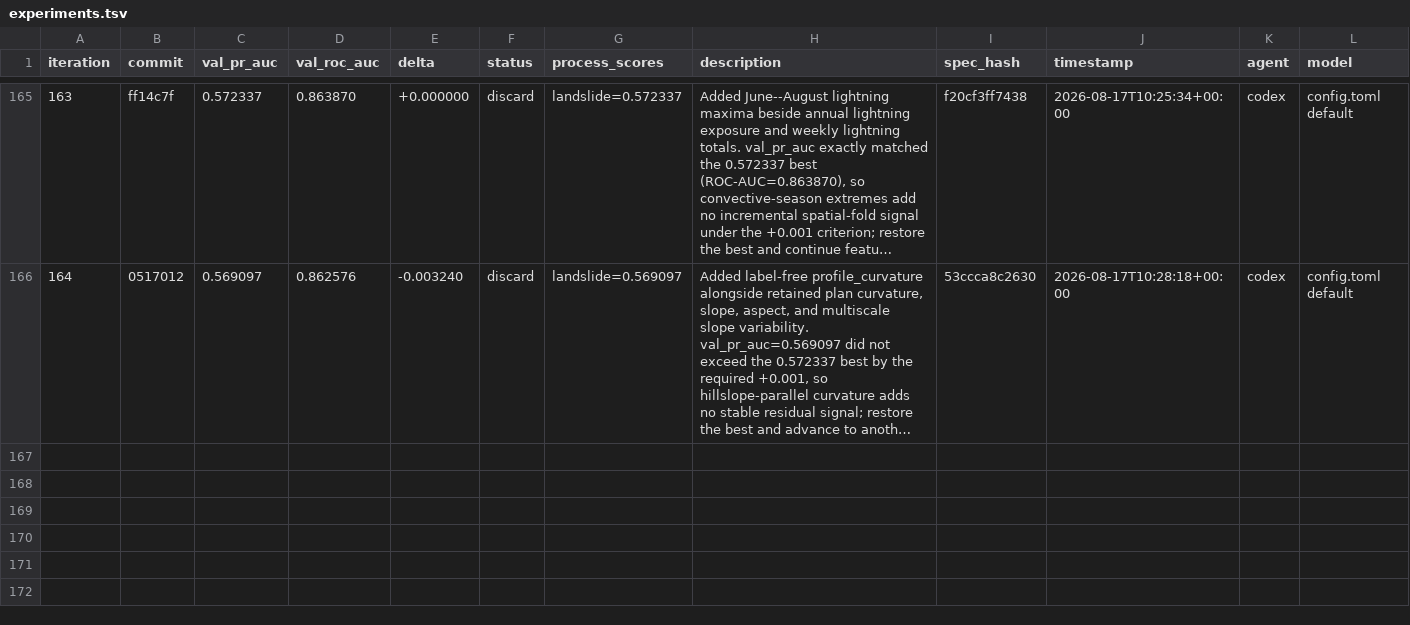
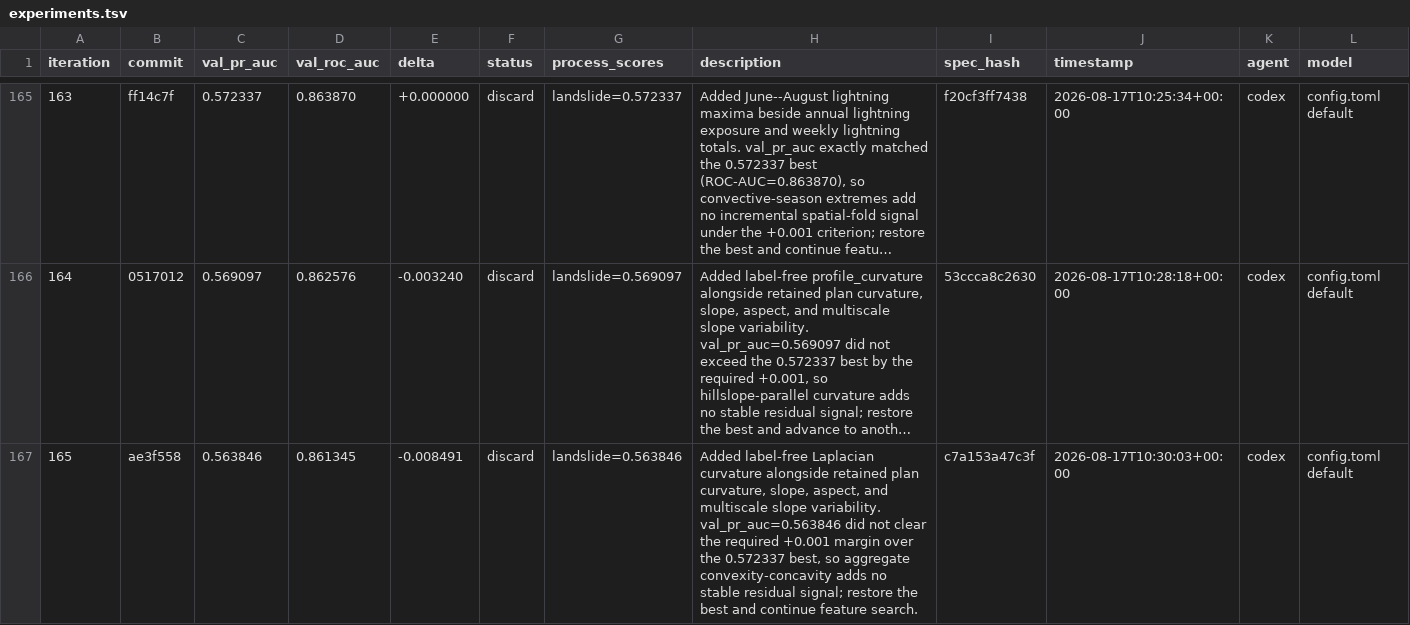
Before and after one commit to alexandredunant/autosearch_lab, a TSV file: artifacts/experiments/experiments.tsv, drawn as a sheet; only a part is shown, gaps mark what is left out; long unchanged cells end in …; rows hold the shown columns only; the diff names each change by its address in the sheet, - before the commit and + after, or states it on an @@ line.

Commit message:
log experiment 165: val_pr_auc 0.563846 (discard, Laplacian curvature)

```diff
--- a/artifacts/experiments/experiments.tsv
+++ b/artifacts/experiments/experiments.tsv
+row 167: 165 | ae3f558 | 0.563846 | 0.861345 | -0.008491 | discard | landslide=0.563846 | Added label-free Laplacian curvature alongside retained plan curvature, slope, aspect, and multiscale slope variability. val_pr_auc=0.563846 did not clear the required +0.001 margin over the 0.572337 best, so aggregate convexity-concavity adds no stable residual signal; restore the best and continue feature search. | c7a153a47c3f | 2026-08-17T10:30:03+00:00 | codex | config.toml default
```
